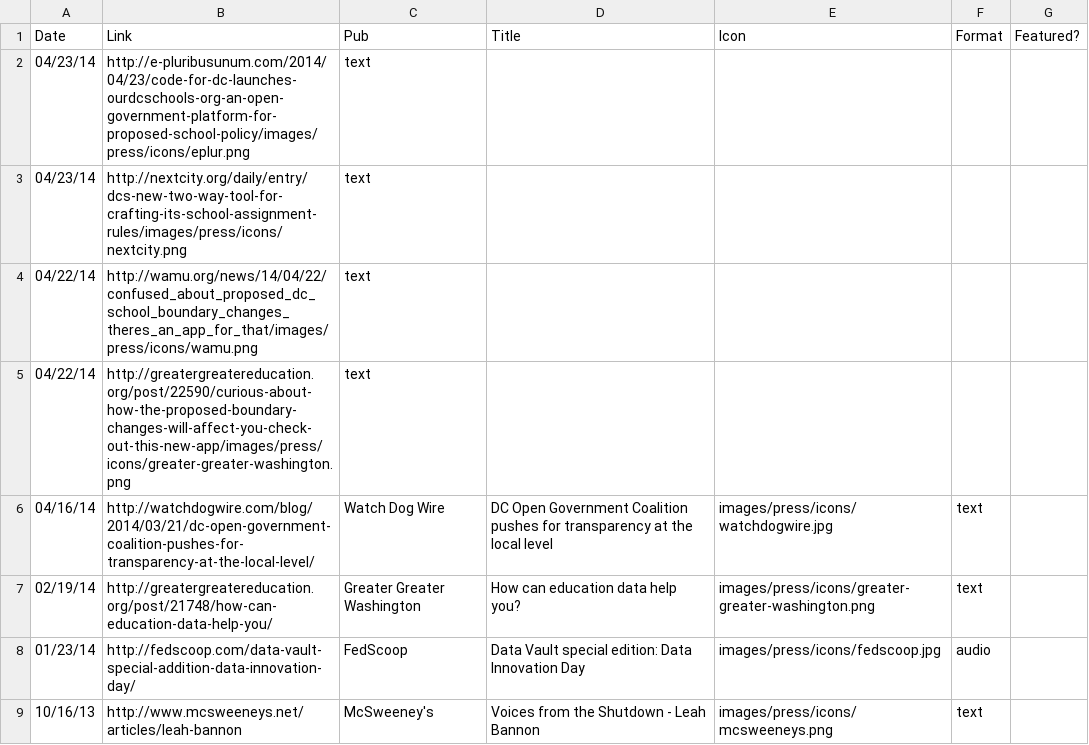
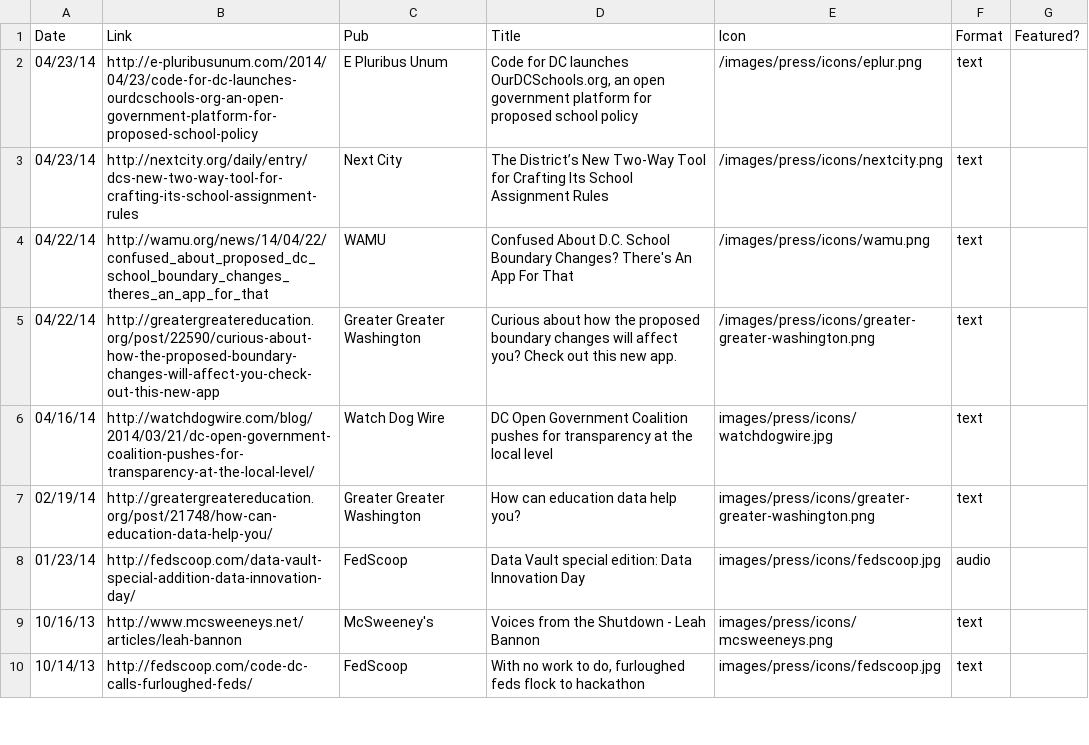
Before and after one commit to civictechdc/codefordc.github.com, a CSV file: data/press.csv, drawn as a sheet; only a part is shown; the shorter side is filled out with more unchanged rows; removed rows and columns are numbered as before the commit, all else as after; the diff names each change by its address in the sheet, - before the commit and + after, or states it on an @@ line.

Commit message:
fixes to press data file

```diff
--- a/data/press.csv
+++ b/data/press.csv
-row 2: 04/23/14 | http://e-pluribusunum.com/2014/04/23/code-for-dc-launches-ourdcschools-org-an-open-government-platform-for-proposed-school-policy/images/press/icons/eplur.png | text
-row 3: 04/23/14 | http://nextcity.org/daily/entry/dcs-new-two-way-tool-for-crafting-its-school-assignment-rules/images/press/icons/nextcity.png | text
-row 4: 04/22/14 | http://wamu.org/news/14/04/22/confused_about_proposed_dc_school_boundary_changes_theres_an_app_for_that/images/press/icons/wamu.png | text
-row 5: 04/22/14 | http://greatergreatereducation.org/post/22590/curious-about-how-the-proposed-boundary-changes-will-affect-you-check-out-this-new-app/images/press/icons/greater-greater-washington.png | text
+row 2: 04/23/14 | http://e-pluribusunum.com/2014/04/23/code-for-dc-launches-ourdcschools-org-an-open-government-platform-for-proposed-school-policy | E Pluribus Unum | Code for DC launches OurDCSchools.org, an open government platform for proposed school policy | /images/press/icons/eplur.png | text
+row 3: 04/23/14 | http://nextcity.org/daily/entry/dcs-new-two-way-tool-for-crafting-its-school-assignment-rules | Next City | The District’s New Two-Way Tool for Crafting Its School Assignment Rules | /images/press/icons/nextcity.png | text
+row 4: 04/22/14 | http://wamu.org/news/14/04/22/confused_about_proposed_dc_school_boundary_changes_theres_an_app_for_that | WAMU | Confused About D.C. School Boundary Changes? There's An App For That | /images/press/icons/wamu.png | text
+row 5: 04/22/14 | http://greatergreatereducation.org/post/22590/curious-about-how-the-proposed-boundary-changes-will-affect-you-check-out-this-new-app | Greater Greater Washington | Curious about how the proposed boundary changes will affect you? Check out this new app. | /images/press/icons/greater-greater-washington.png | text
```
